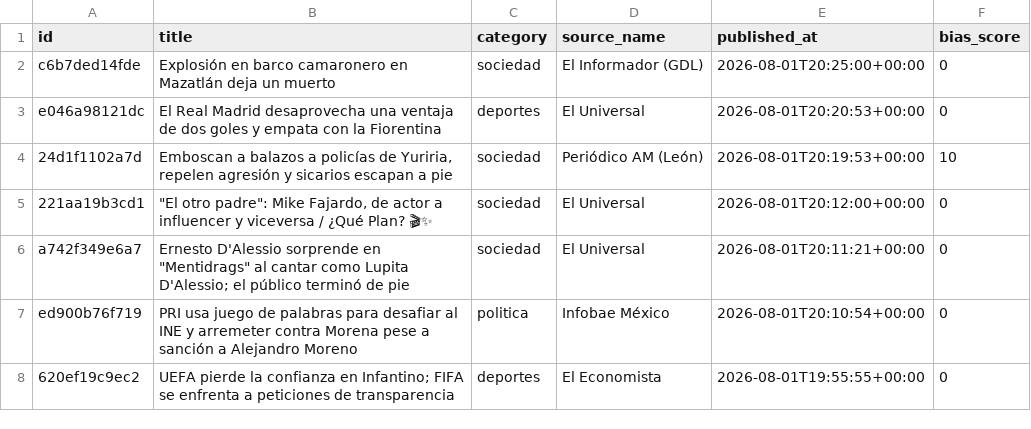
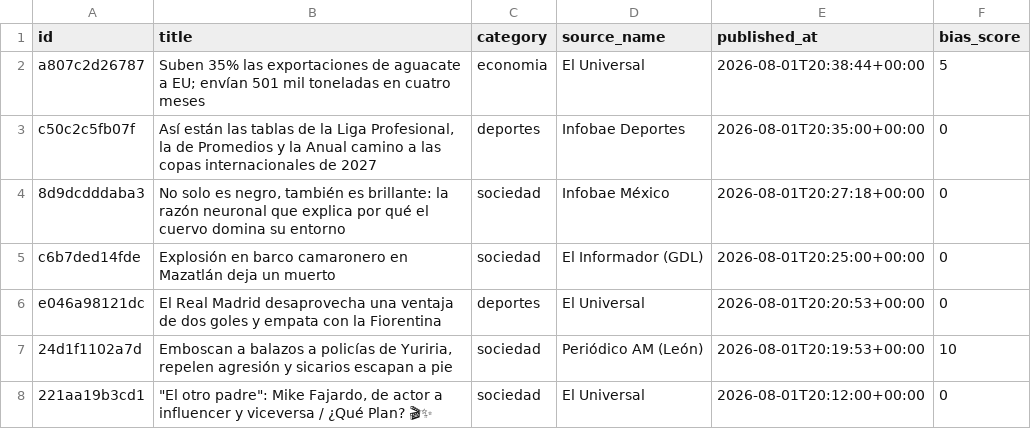
Before and after one commit to Marianomrz/ContextoWeb, a CSV file: historico.csv, drawn as a sheet; only a part is shown; the shorter side is filled out with more unchanged rows; the diff names each change by its address in the sheet, - before the commit and + after, or states it on an @@ line.

```diff
--- a/historico.csv
+++ b/historico.csv
+row 2: a807c2d26787 | Suben 35% las exportaciones de aguacate a EU; envían 501 mil toneladas en cuatro meses | economia | El Universal | 2026-08-01T20:38:44+00:00 | 5
+row 3: c50c2c5fb07f | Así están las tablas de la Liga Profesional, la de Promedios y la Anual camino a las copas internacionales de 2027 | deportes | Infobae Deportes | 2026-08-01T20:35:00+00:00 | 0
+row 4: 8d9dcdddaba3 | No solo es negro, también es brillante: la razón neuronal que explica por qué el cuervo domina su entorno | sociedad | Infobae México | 2026-08-01T20:27:18+00:00 | 0
```
Also changed, not shown: 13 other files.
